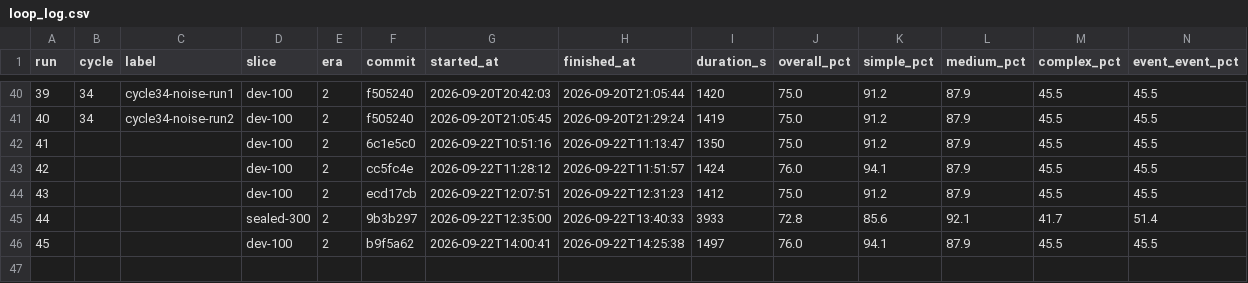
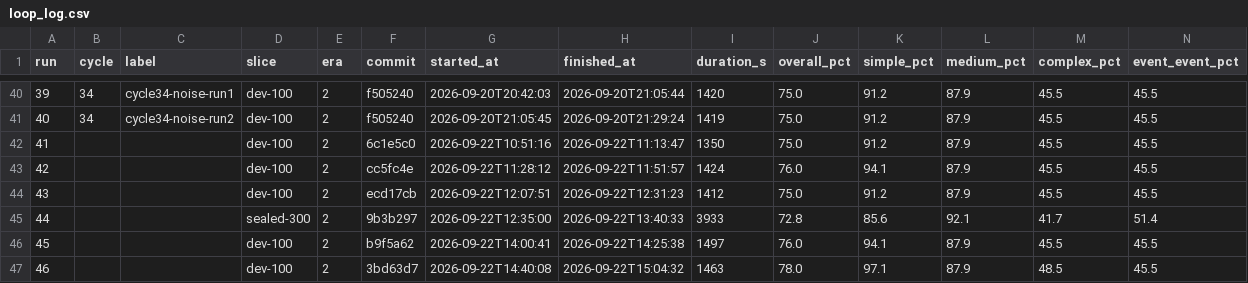
Before and after one commit to GilCaplan/MACalendar, a CSV file: dataset/loop_log.csv, drawn as a sheet; only a part is shown, gaps mark what is left out; rows hold the shown columns only; the diff names each change by its address in the sheet, - before the commit and + after, or states it on an @@ line.

```diff
--- a/dataset/loop_log.csv
+++ b/dataset/loop_log.csv
+row 47: 46 |  |  | dev-100 | 2 | 3bd63d7 | 2026-09-22T14:40:08 | 2026-09-22T15:04:32 | 1463 | 78.0 | 97.1 | 87.9 | 48.5 | 45.5
```
Also changed, not shown: 19 other files.
